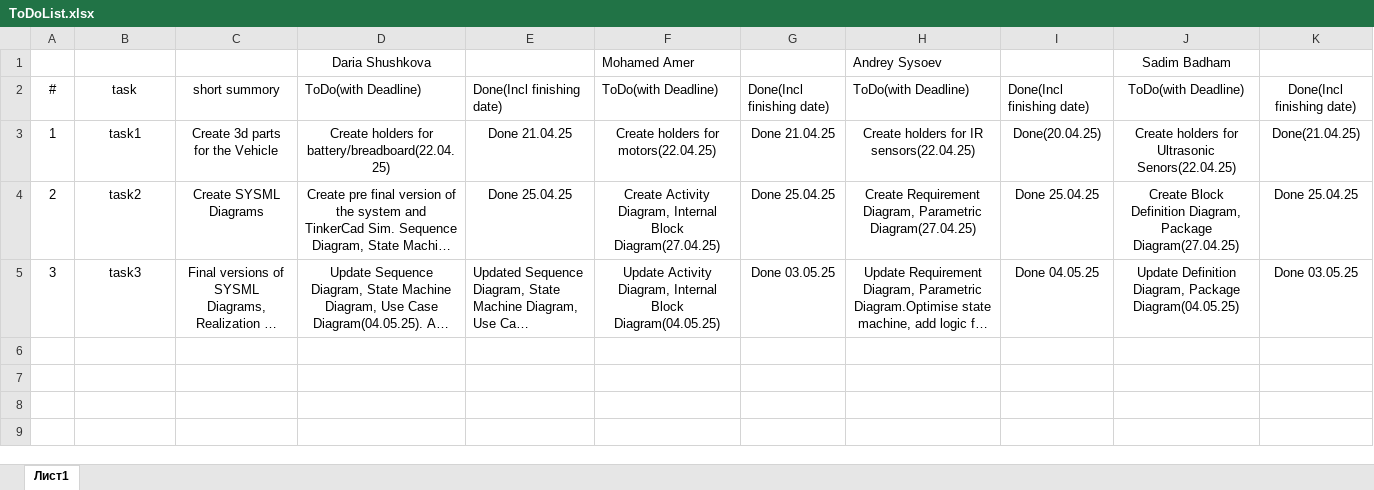
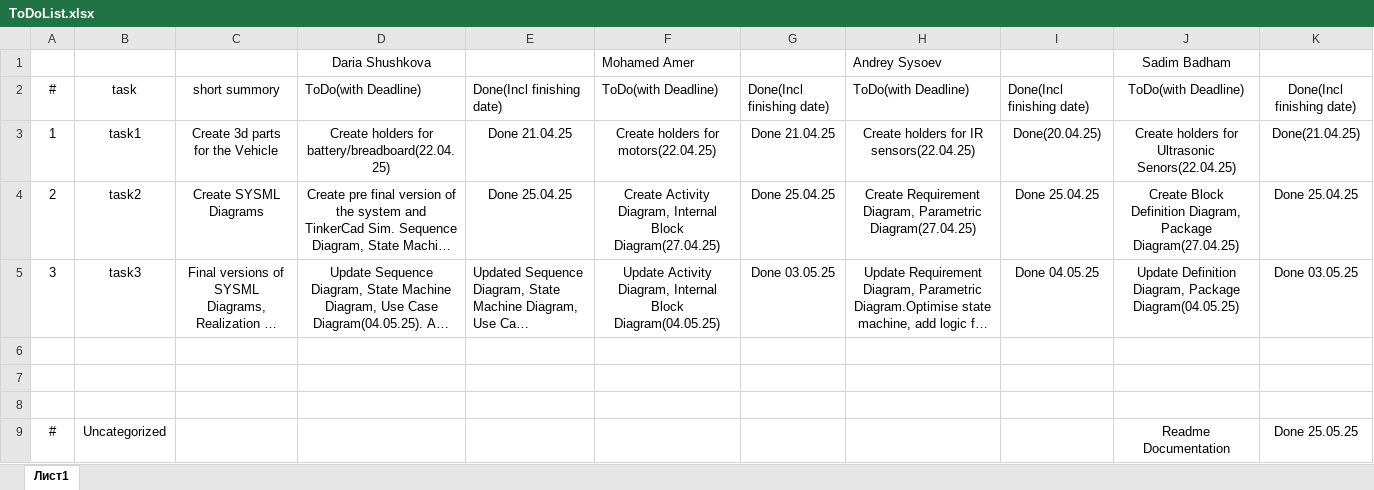
Before and after one commit to DariaShushkova/Autonomous_vehicle_prototype, an Excel workbook: ToDoList.xlsx, sheet Лист1, drawn as a sheet; long unchanged cells end in …; values as stored, in another font and other column widths than the file's, no borders; the diff names each change by its address in the sheet, - before the commit and + after, or states it on an @@ line.

Commit message:
Refactor README files across multiple directories to enhance structure and clarity; add detailed overviews and file listings.

```diff
--- a/ToDoList.xlsx (sheet Лист1)
+++ b/ToDoList.xlsx (sheet Лист1)
+row 6: (empty)
+row 7: (empty)
+row 8: (empty)
+row 9: # | Uncategorized |  |  |  |  |  |  |  | Readme Documentation | Done 25.05.25
```
Also changed, not shown: 8 other files.
